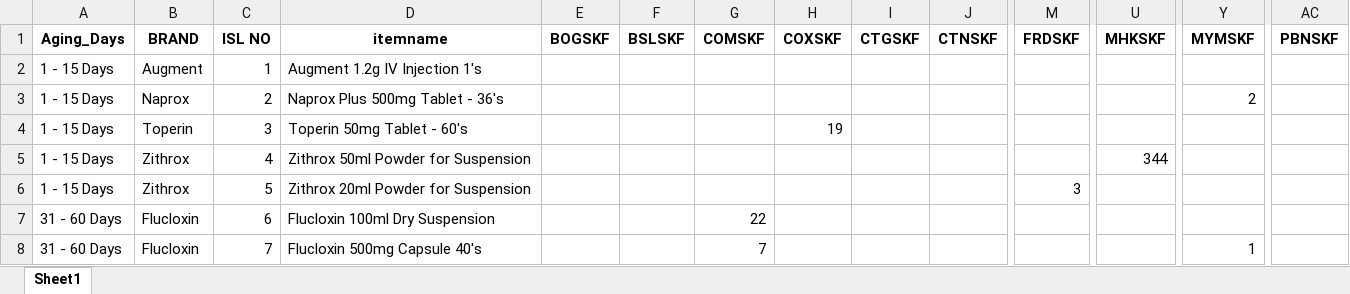
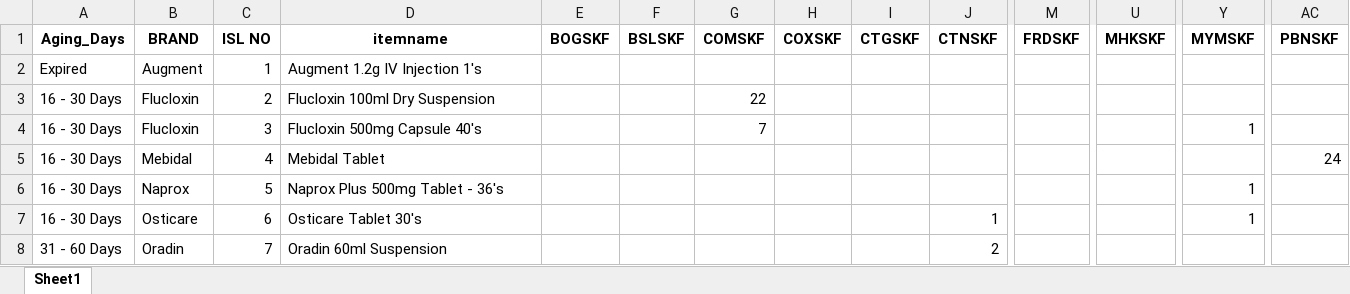
Before and after one commit to RoyelBee/GPM_new, an Excel workbook: Data/aging_stock_summary_copy.xlsx, sheet Sheet1, drawn as a sheet; only a part is shown, gaps mark what is left out; values as stored, in another font and other column widths than the file's, no borders; the diff covers the shown part only; the diff names each change by its address in the sheet, - before the commit and + after, or states it on an @@ line.

```diff
--- a/Data/aging_stock_summary_copy.xlsx (sheet Sheet1)
+++ b/Data/aging_stock_summary_copy.xlsx (sheet Sheet1)
-A2 (Aging_Days): 1 - 15 Days
+A2 (Aging_Days): Expired
-A3:A6 (Aging_Days): 1 - 15 Days
+A3:A6 (Aging_Days): 16 - 30 Days
-B3 (BRAND): Naprox
+B3 (BRAND): Flucloxin
-D3 (itemname): Naprox Plus 500mg Tablet - 36's
+D3 (itemname): Flucloxin 100ml Dry Suspension
-G3 (COMSKF): (empty)
+G3 (COMSKF): 22
-Y3 (MYMSKF): 2
+Y3 (MYMSKF): (empty)
-B4 (BRAND): Toperin
+B4 (BRAND): Flucloxin
-D4 (itemname): Toperin 50mg Tablet - 60's
+D4 (itemname): Flucloxin 500mg Capsule 40's
-G4 (COMSKF): (empty)
+G4 (COMSKF): 7
-H4 (COXSKF): 19
+H4 (COXSKF): (empty)
-Y4 (MYMSKF): (empty)
+Y4 (MYMSKF): 1
-B5 (BRAND): Zithrox
+B5 (BRAND): Mebidal
-D5 (itemname): Zithrox 50ml Powder for Suspension
+D5 (itemname): Mebidal Tablet
-U5 (MHKSKF): 344
+U5 (MHKSKF): (empty)
-AC5 (PBNSKF): (empty)
+AC5 (PBNSKF): 24
-B6 (BRAND): Zithrox
+B6 (BRAND): Naprox
-D6 (itemname): Zithrox 20ml Powder for Suspension
+D6 (itemname): Naprox Plus 500mg Tablet - 36's
-M6 (FRDSKF): 3
+M6 (FRDSKF): (empty)
-Y6:Y7 (MYMSKF): (empty)
+Y6:Y7 (MYMSKF): 1
-A7 (Aging_Days): 31 - 60 Days
+A7 (Aging_Days): 16 - 30 Days
-B7 (BRAND): Flucloxin
+B7 (BRAND): Osticare
-D7 (itemname): Flucloxin 100ml Dry Suspension
+D7 (itemname): Osticare Tablet 30's
-G7 (COMSKF): 22
+G7 (COMSKF): (empty)
-J7 (CTNSKF): (empty)
+J7 (CTNSKF): 1
-B8 (BRAND): Flucloxin
+B8 (BRAND): Oradin
-D8 (itemname): Flucloxin 500mg Capsule 40's
+D8 (itemname): Oradin 60ml Suspension
-G8 (COMSKF): 7
+G8 (COMSKF): (empty)
-J8 (CTNSKF): (empty)
+J8 (CTNSKF): 2
-Y8 (MYMSKF): 1
+Y8 (MYMSKF): (empty)
```
Also changed, not shown: 1 removed row and 17 edited cells elsewhere in this sheet, Data/aging_stock_summary.xlsx, Data/branch_wise_aging_stock.xlsx, 10 other files.
